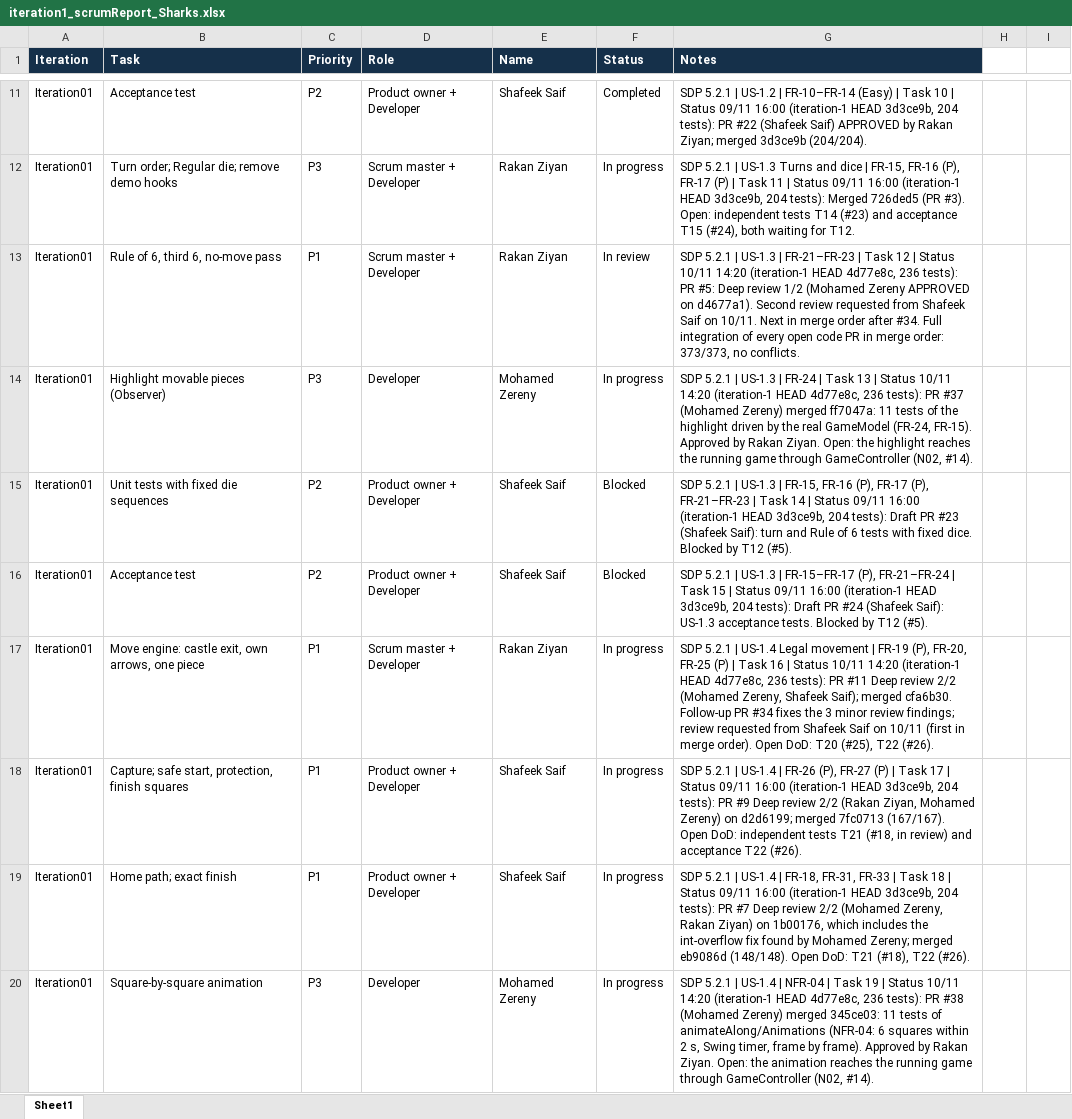
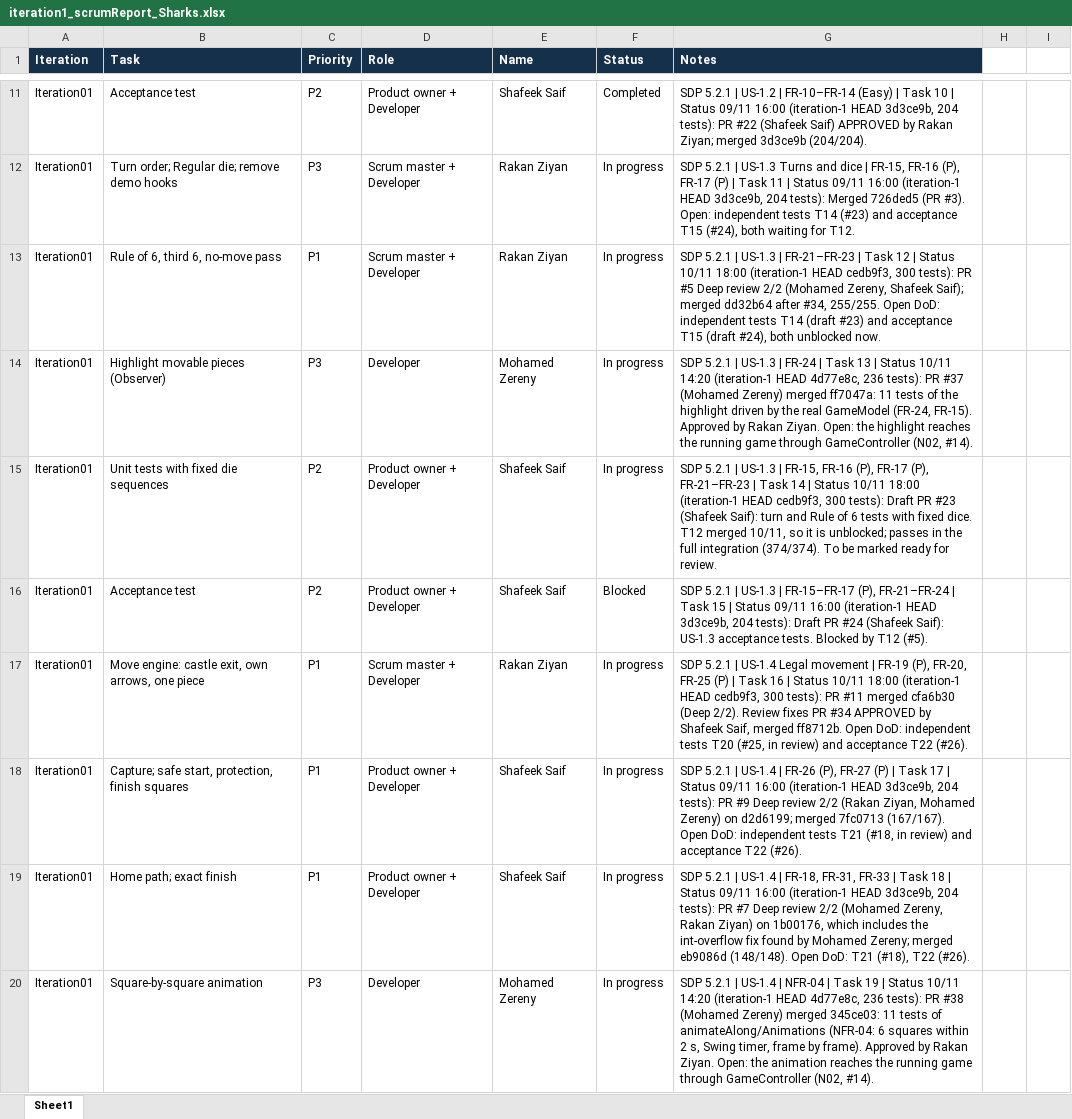
Before and after one commit to shafeekseef81-svg/Sharks, an Excel workbook: iteration1_scrumReport_Sharks.xlsx, sheet Sheet1, drawn as a sheet; only a part is shown, gaps mark what is left out; values as stored, in another font and other column widths than the file's, no borders; table styles not drawn; the diff covers the shown part only; the diff names each change by its address in the sheet, - before the commit and + after, or states it on an @@ line.

```diff
--- a/iteration1_scrumReport_Sharks.xlsx (sheet Sheet1)
+++ b/iteration1_scrumReport_Sharks.xlsx (sheet Sheet1)
-F13 (Status): In review
+F13 (Status): In progress
-G13 (Notes): …Status 10/11 14:20 (iteration-1 HEAD 4d77e8c, 236 tests): PR #5: Deep review 1/2 (Mohamed Zereny APPROVED on d4677a1). Second review requested from Shafeek Saif on 10/11. Next in merge order after #34. Full integration of every open code PR in merge order: 373/373, no conflicts.
+G13 (Notes): …Status 10/11 18:00 (iteration-1 HEAD cedb9f3, 300 tests): PR #5 Deep review 2/2 (Mohamed Zereny, Shafeek Saif); merged dd32b64 after #34, 255/255. Open DoD: independent tests T14 (draft #23) and acceptance T15 (draft #24), both unblocked now.
-F15 (Status): Blocked
+F15 (Status): In progress
-G15 (Notes): …| Status 09/11 16:00 (iteration-1 HEAD 3d3ce9b, 204 tests): Draft PR #23 (Shafeek Saif): turn and Rule of 6 tests with fixed dice. Blocked by T12 (#5).
+G15 (Notes): …| Status 10/11 18:00 (iteration-1 HEAD cedb9f3, 300 tests): Draft PR #23 (Shafeek Saif): turn and Rule of 6 tests with fixed dice. T12 merged 10/11, so it is unblocked; passes in the full integration (374/374). To be marked ready for review.
-G17 (Notes): …Status 10/11 14:20 (iteration-1 HEAD 4d77e8c, 236 tests): PR #11 Deep review 2/2 (Mohamed Zereny, Shafeek Saif); merged cfa6b30. Follow-up PR #34 fixes the 3 minor review findings; review requested from Shafeek Saif on 10/11 (first in merge order). Open DoD: T20 (#25), T22 (#26).
+G17 (Notes): …Status 10/11 18:00 (iteration-1 HEAD cedb9f3, 300 tests): PR #11 merged cfa6b30 (Deep 2/2). Review fixes PR #34 APPROVED by Shafeek Saif, merged ff8712b. Open DoD: independent tests T20 (#25, in review) and acceptance T22 (#26).
```
Also changed, not shown: 22 edited cells elsewhere in this sheet.
